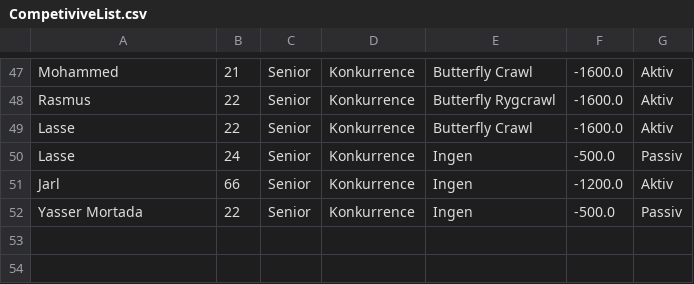
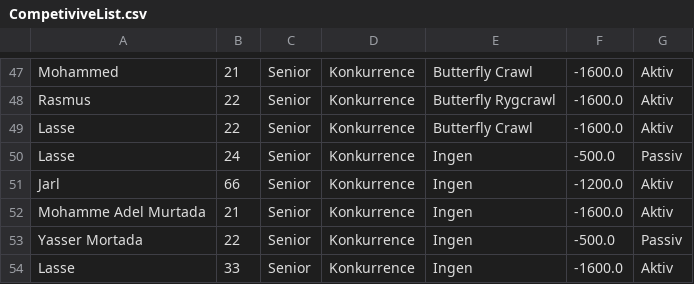
Before and after one commit to Mojens/ForzaGrasp, a CSV file: Files/CompetiviveList.csv, drawn as a sheet; only a part is shown, gaps mark what is left out; the diff names each change by its address in the sheet, - before the commit and + after, or states it on an @@ line.

```diff
--- a/Files/CompetiviveList.csv
+++ b/Files/CompetiviveList.csv
+row 52: Mohamme Adel Murtada | 21 | Senior | Konkurrence | Ingen | -1600.0 | Aktiv
+row 54: Lasse | 33 | Senior | Konkurrence | Ingen | -1600.0 | Aktiv
```
Also changed, not shown: Files/AllMembers.csv, Files/AllPracticeTimes.csv, 17 other files.
